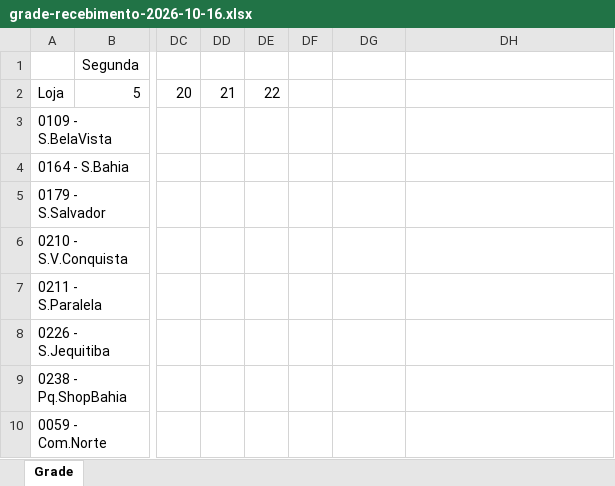
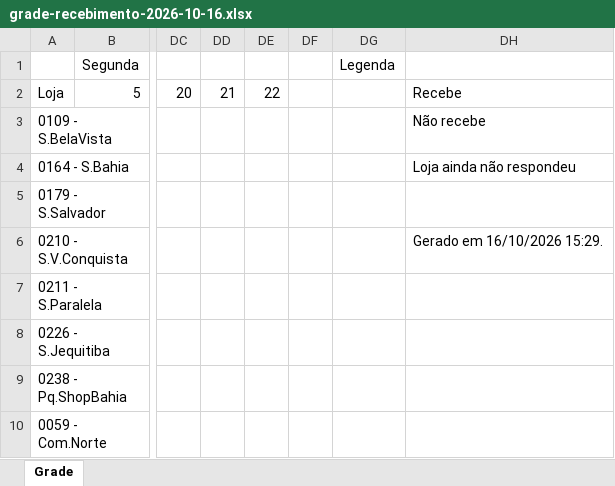
Before and after one commit to icebehrg-jpg/pesquisa-recebimento-lojas-sp-spo, an Excel workbook: grade-recebimento-2026-10-16.xlsx, sheet Grade, drawn as a sheet; only a part is shown, gaps mark what is left out; values as stored, in another font and other column widths than the file's, no cell formats; the diff covers the shown part only; the diff names each change by its address in the sheet, - before the commit and + after, or states it on an @@ line.

```diff
--- a/grade-recebimento-2026-10-16.xlsx (sheet Grade)
+++ b/grade-recebimento-2026-10-16.xlsx (sheet Grade)
-DG1: (empty)
+DG1: Legenda
-DH2: (empty)
+DH2: Recebe
-DH3: (empty)
+DH3: Não recebe
-DH4: (empty)
+DH4: Loja ainda não respondeu
-DH6: (empty)
+DH6: Gerado em 16/10/2026 15:29.
```
Also changed, not shown: 181 added rows elsewhere in this sheet, cell formats, 1 other file.
